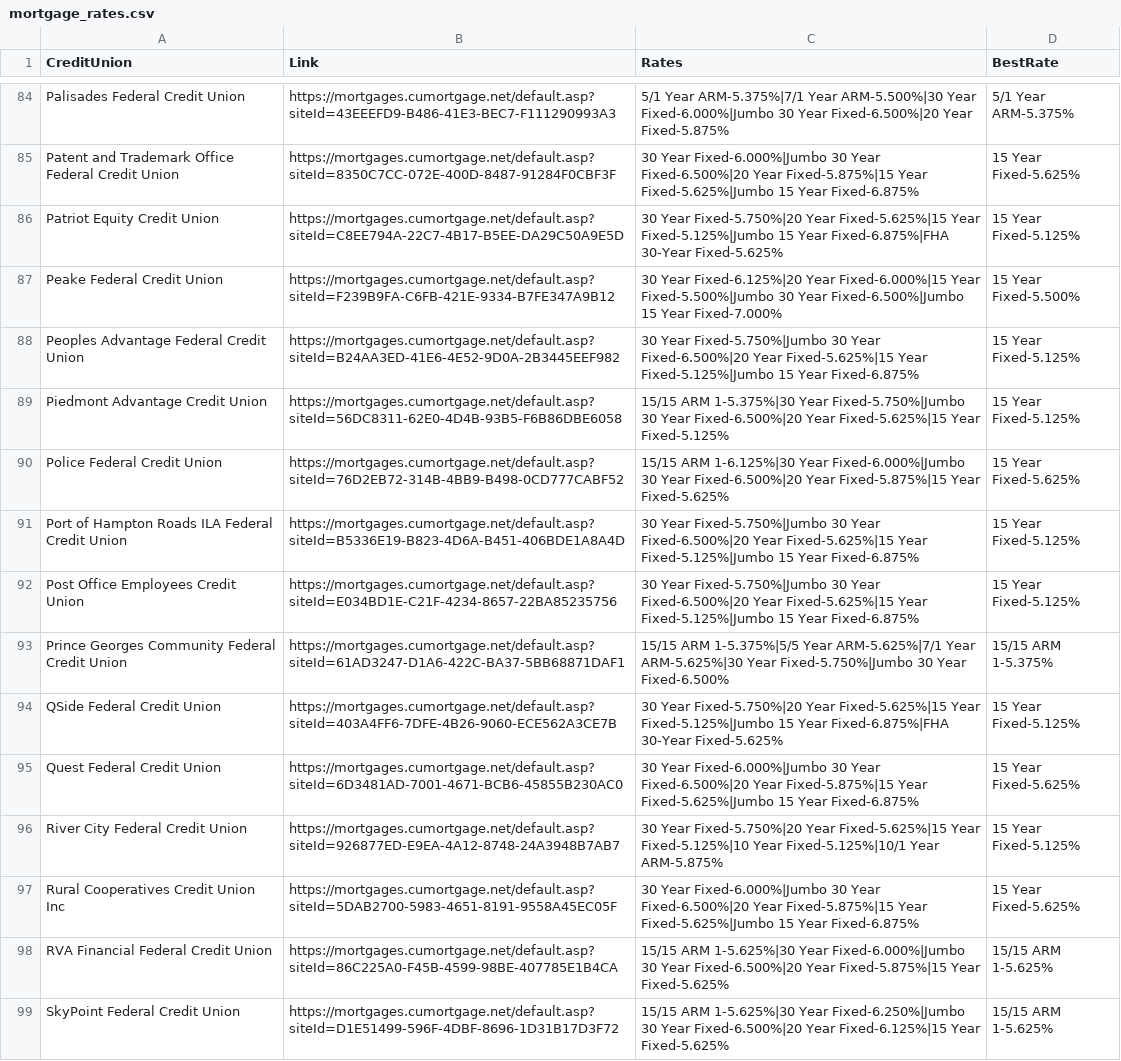
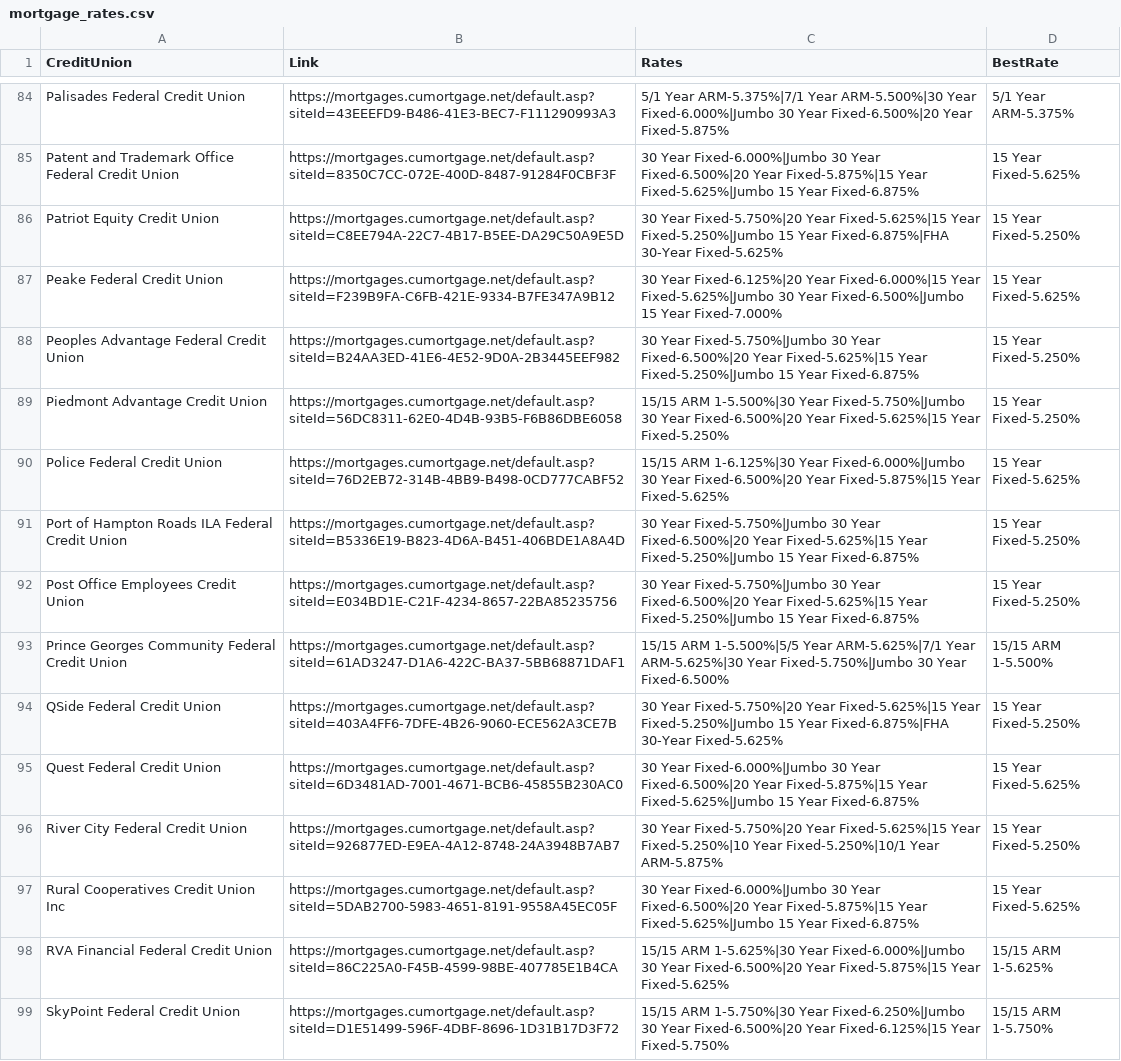
Before and after one commit to 0xVali/MortgageRates, a CSV file: mortgage_rates.csv, drawn as a sheet; only a part is shown, gaps mark what is left out; the diff covers the shown part only; the diff names each change by its address in the sheet, - before the commit and + after, or states it on an @@ line.

```diff
--- a/mortgage_rates.csv
+++ b/mortgage_rates.csv
-C86 (Rates): …Fixed-5.625%|15 Year Fixed-5.125%|Jumbo 15 Year…
+C86 (Rates): …Fixed-5.625%|15 Year Fixed-5.250%|Jumbo 15 Year…
-D86 (BestRate): 15 Year Fixed-5.125%
+D86 (BestRate): 15 Year Fixed-5.250%
-C87 (Rates): …Fixed-6.000%|15 Year Fixed-5.500%|Jumbo 30 Year…
+C87 (Rates): …Fixed-6.000%|15 Year Fixed-5.625%|Jumbo 30 Year…
-D87 (BestRate): 15 Year Fixed-5.500%
+D87 (BestRate): 15 Year Fixed-5.625%
-C88 (Rates): …Fixed-5.625%|15 Year Fixed-5.125%|Jumbo 15 Year…
+C88 (Rates): …Fixed-5.625%|15 Year Fixed-5.250%|Jumbo 15 Year…
-D88:D89 (BestRate): 15 Year Fixed-5.125%
+D88:D89 (BestRate): 15 Year Fixed-5.250%
-C89 (Rates): 15/15 ARM 1-5.375%|30 Year Fixed-5.750%|Jumbo 30 Year Fixed-6.500%|20 Year Fixed-5.625%|15 Year Fixed-5.125%
+C89 (Rates): 15/15 ARM 1-5.500%|30 Year Fixed-5.750%|Jumbo 30 Year Fixed-6.500%|20 Year Fixed-5.625%|15 Year Fixed-5.250%
-C91:C92 (Rates): …Fixed-5.625%|15 Year Fixed-5.125%|Jumbo 15 Year…
+C91:C92 (Rates): …Fixed-5.625%|15 Year Fixed-5.250%|Jumbo 15 Year…
-D91:D92 (BestRate): 15 Year Fixed-5.125%
+D91:D92 (BestRate): 15 Year Fixed-5.250%
-C93 (Rates): 15/15 ARM 1-5.375%|5/5 Year ARM-5.625%|7/1…
+C93 (Rates): 15/15 ARM 1-5.500%|5/5 Year ARM-5.625%|7/1…
-D93 (BestRate): 15/15 ARM 1-5.375%
+D93 (BestRate): 15/15 ARM 1-5.500%
-C94 (Rates): …Fixed-5.625%|15 Year Fixed-5.125%|Jumbo 15 Year…
+C94 (Rates): …Fixed-5.625%|15 Year Fixed-5.250%|Jumbo 15 Year…
-D94 (BestRate): 15 Year Fixed-5.125%
+D94 (BestRate): 15 Year Fixed-5.250%
-C96 (Rates): …Fixed-5.625%|15 Year Fixed-5.125%|10 Year Fixed-5.125%|10/1 Year ARM-5.875%
+C96 (Rates): …Fixed-5.625%|15 Year Fixed-5.250%|10 Year Fixed-5.250%|10/1 Year ARM-5.875%
-D96 (BestRate): 15 Year Fixed-5.125%
+D96 (BestRate): 15 Year Fixed-5.250%
-C99 (Rates): 15/15 ARM 1-5.625%|30 Year Fixed-6.250%|Jumbo 30 Year Fixed-6.500%|20 Year Fixed-6.125%|15 Year Fixed-5.625%
+C99 (Rates): 15/15 ARM 1-5.750%|30 Year Fixed-6.250%|Jumbo 30 Year Fixed-6.500%|20 Year Fixed-6.125%|15 Year Fixed-5.750%
-D99 (BestRate): 15/15 ARM 1-5.625%
+D99 (BestRate): 15/15 ARM 1-5.750%
```
Also changed, not shown: 119 edited cells elsewhere in this file, 1 other file.
